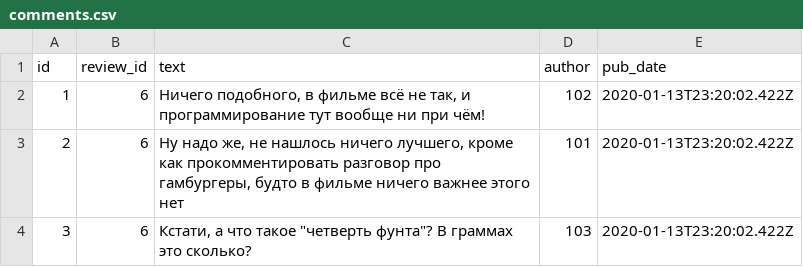
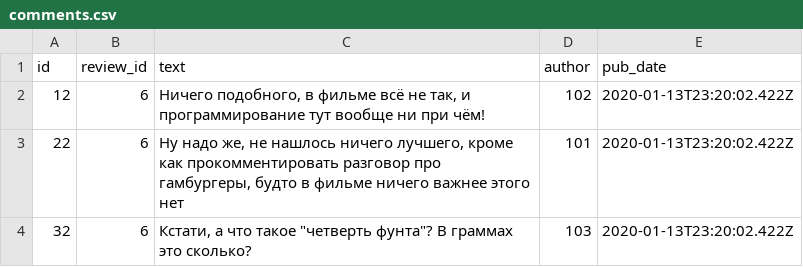
Before and after one commit to LazarevAleksey/api_yamdb, a CSV file: api_yamdb/static/data/comments.csv, drawn as a sheet.

```diff
--- a/api_yamdb/static/data/comments.csv
+++ b/api_yamdb/static/data/comments.csv
@@ -1,4 +1,4 @@
 id,review_id,text,author,pub_date
-1,6,"Ничего подобного, в фильме всё не так, и программирование тут вообще ни при чём!",102,2020-01-13T23:20:02.422Z
-2,6,"Ну надо же, не нашлось ничего лучшего, кроме как прокомментировать разговор про гамбургеры, будто в фильме ничего важнее этого нет",101,2020-01-13T23:20:02.422Z
-3,6,"Кстати, а что такое ""четверть фунта""? В граммах это сколько?",103,2020-01-13T23:20:02.422Z
+12,6,"Ничего подобного, в фильме всё не так, и программирование тут вообще ни при чём!",102,2020-01-13T23:20:02.422Z
+22,6,"Ну надо же, не нашлось ничего лучшего, кроме как прокомментировать разговор про гамбургеры, будто в фильме ничего важнее этого нет",101,2020-01-13T23:20:02.422Z
+32,6,"Кстати, а что такое ""четверть фунта""? В граммах это сколько?",103,2020-01-13T23:20:02.422Z
```
Also changed, not shown: 3 other files.
